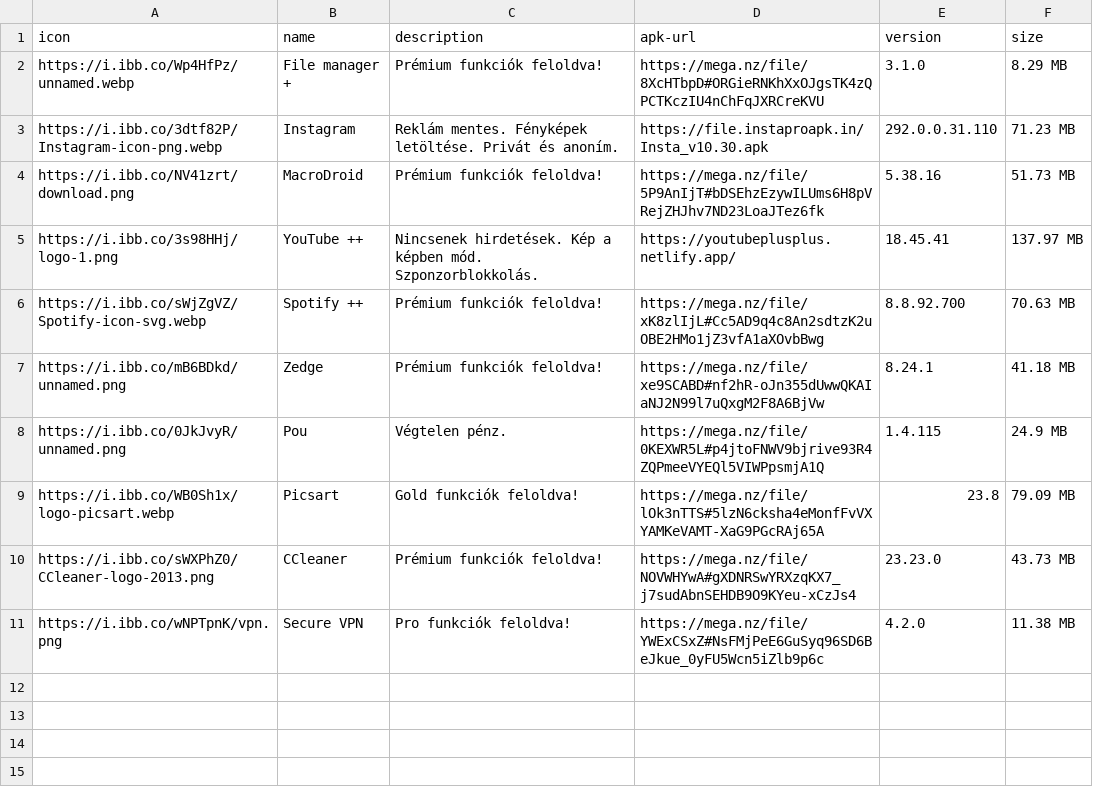
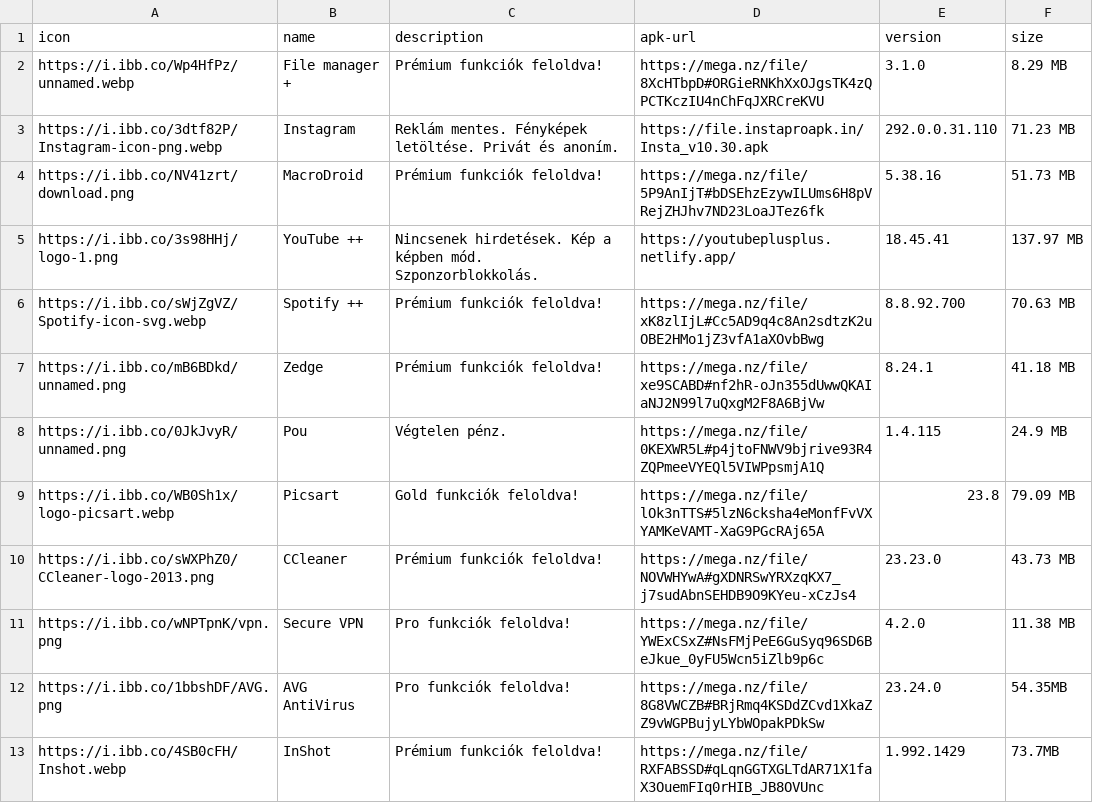
Before and after one commit to ujpalmartin/modjungle, a CSV file: apps.csv, drawn as a sheet.

Commit message:
Add files via upload

```diff
--- a/apps.csv
+++ b/apps.csv
@@ -11 +11,3 @@ https://i.ibb.co/sWXPhZ0/CCleaner-logo-2013.png,CCleaner,Prémium funkciók felo
 https://i.ibb.co/wNPTpnK/vpn.png,Secure VPN,Pro funkciók feloldva!,https://mega.nz/file/YWExCSxZ#NsFMjPeE6GuSyq96SD6BeJkue_0yFU5Wcn5iZlb9p6c,4.2.0,11.38 MB
+https://i.ibb.co/1bbshDF/AVG.png,AVG AntiVirus,Pro funkciók feloldva!,https://mega.nz/file/8G8VWCZB#BRjRmq4KSDdZCvd1XkaZZ9vWGPBujyLYbWOpakPDkSw,23.24.0,54.35MB
+https://i.ibb.co/4SB0cFH/Inshot.webp,InShot,Prémium funkciók feloldva!,https://mega.nz/file/RXFABSSD#qLqnGGTXGLTdAR71X1faX3OuemFIq0rHIB_JB8OVUnc,1.992.1429,73.7MB
```
